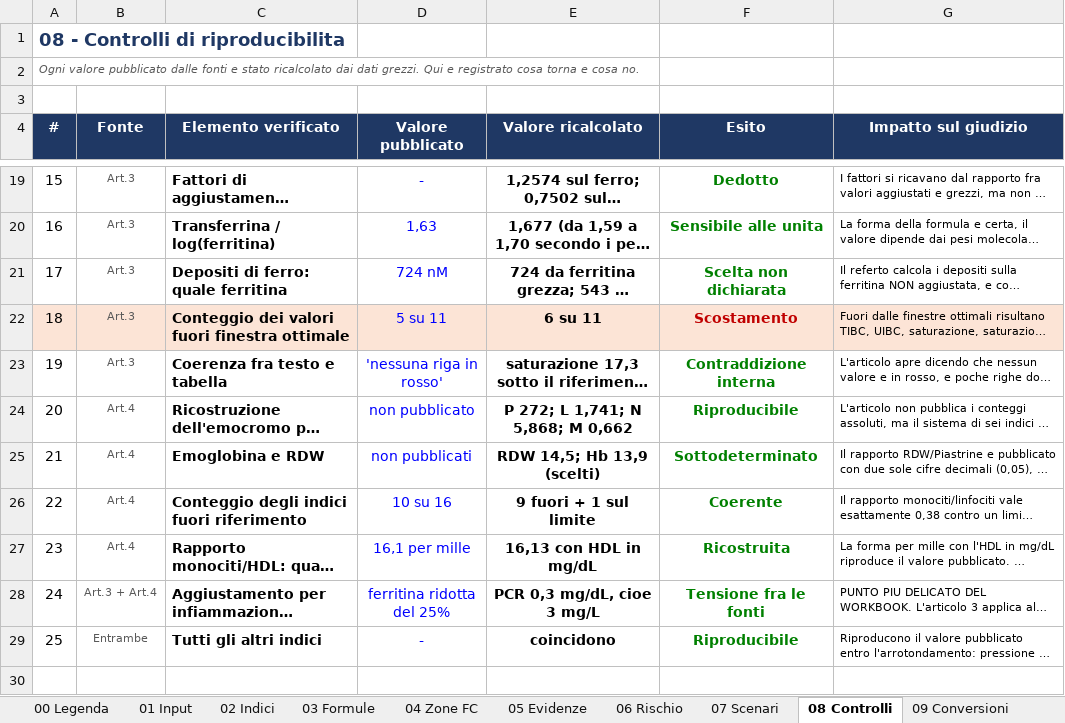
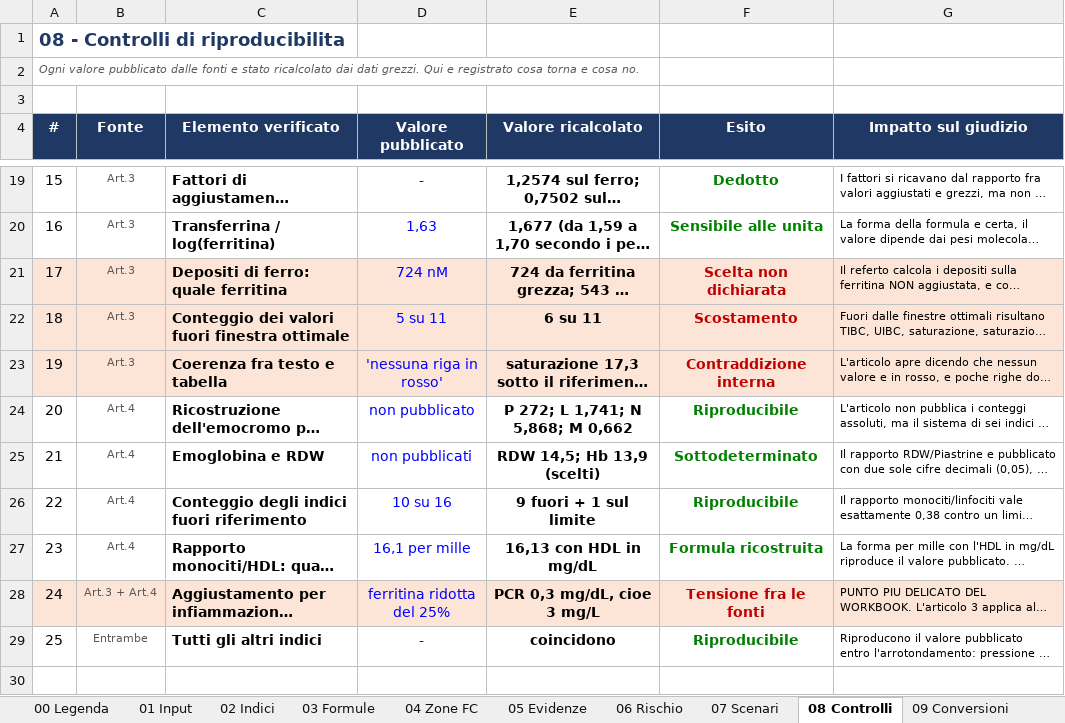
Before and after one commit to Robyboscia/prova, an Excel workbook: Indici_Clinici_Analisi_Rischio.xlsx, sheet 08 Controlli, drawn as a sheet; only a part is shown, gaps mark what is left out; long unchanged cells end in …; values as stored, in another font and other column widths than the file's, no borders; the diff covers the shown part only; the diff names each change by its address in the sheet, - before the commit and + after, or states it on an @@ line.

```diff
--- a/Indici_Clinici_Analisi_Rischio.xlsx (sheet 08 Controlli)
+++ b/Indici_Clinici_Analisi_Rischio.xlsx (sheet 08 Controlli)
-A21:G21 fill: none
+A21:G21 fill: #FCE4D6
-F21 text colour: #008000
+F21 text colour: #C00000
-A23:G23 fill: none
+A23:G23 fill: #FCE4D6
-F23 text colour: #008000
+F23 text colour: #C00000
-F26 (Esito): Coerente
+F26 (Esito): Riproducibile
-F27 (Esito): Ricostruita
+F27 (Esito): Formula ricostruita
-A28:G28 fill: none
+A28:G28 fill: #FCE4D6
-F28 text colour: #008000
+F28 text colour: #C00000
```
Also changed, not shown: 5 edited cells and cell formats elsewhere in this sheet, sheet 02 Indici, sheet 07 Scenari, sheet 06 Rischio, sheet 09 Conversioni, sheet 04 Zone FC, sheet 03 Formule, charts or pictures, 1 other file.
